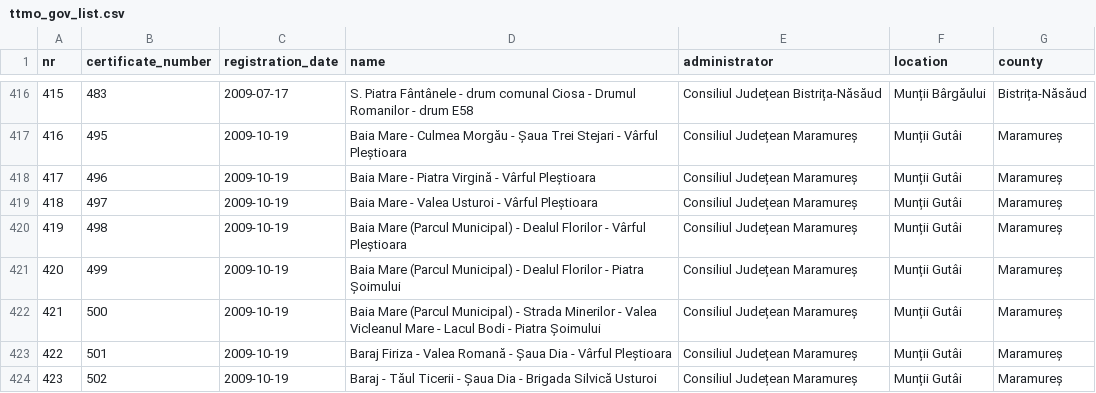
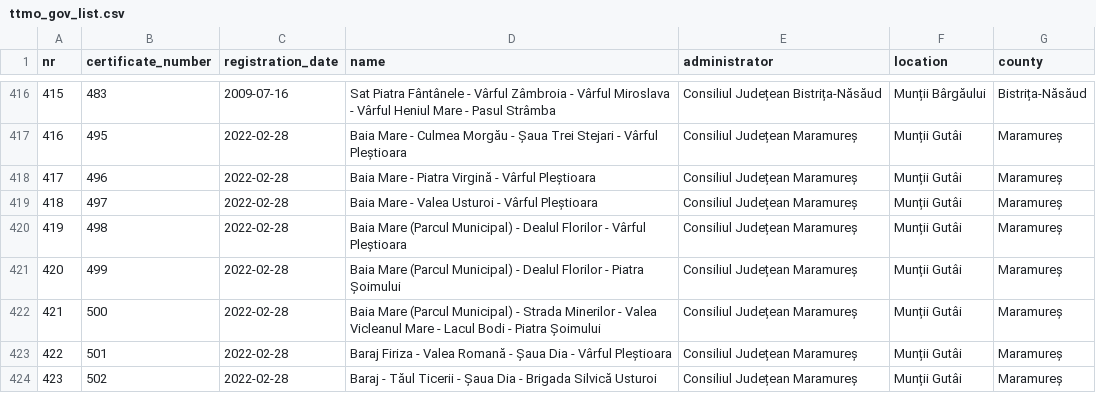
Before and after one commit to communitypoweredbydlot/ttmo-gov-list, a CSV file: data/clean/turism_gov_ro/uniform/ttmo_gov_list.csv, drawn as a sheet; only a part is shown, gaps mark what is left out; the diff covers the shown part only.

```diff
--- a/data/clean/turism_gov_ro/uniform/ttmo_gov_list.csv
+++ b/data/clean/turism_gov_ro/uniform/ttmo_gov_list.csv
@@ -416,9 +416,9 @@ nr,certificate_number,registration_date,name,administrator,location,county
-415,483,2009-07-17,S. Piatra Fântânele - drum comunal Ciosa - Drumul Romanilor - drum E58,Consiliul Județean Bistrița-Năsăud,Munții Bârgăului,Bistrița-Năsăud
-416,495,2009-10-19,Baia Mare - Culmea Morgău - Șaua Trei Stejari - Vârful Pleștioara,Consiliul Județean Maramureș,Munții Gutâi,Maramureș
-417,496,2009-10-19,Baia Mare - Piatra Virgină - Vârful Pleștioara,Consiliul Județean Maramureș,Munții Gutâi,Maramureș
-418,497,2009-10-19,Baia Mare - Valea Usturoi - Vârful Pleștioara,Consiliul Județean Maramureș,Munții Gutâi,Maramureș
-419,498,2009-10-19,Baia Mare (Parcul Municipal) - Dealul Florilor - Vârful Pleștioara,Consiliul Județean Maramureș,Munții Gutâi,Maramureș
-420,499,2009-10-19,Baia Mare (Parcul Municipal) - Dealul Florilor - Piatra Șoimului,Consiliul Județean Maramureș,Munții Gutâi,Maramureș
-421,500,2009-10-19,Baia Mare (Parcul Municipal) - Strada Minerilor - Valea Vicleanul Mare - Lacul Bodi - Piatra Șoimului,Consiliul Județean Maramureș,Munții Gutâi,Maramureș
-422,501,2009-10-19,Baraj Firiza - Valea Romană - Șaua Dia - Vârful Pleștioara,Consiliul Județean Maramureș,Munții Gutâi,Maramureș
-423,502,2009-10-19,Baraj - Tăul Ticerii - Șaua Dia - Brigada Silvică Usturoi,Consiliul Județean Maramureș,Munții Gutâi,Maramureș
+415,483,2009-07-16,Sat Piatra Fântânele - Vârful Zâmbroia - Vârful Miroslava - Vârful Heniul Mare - Pasul Strâmba,Consiliul Județean Bistrița-Năsăud,Munții Bârgăului,Bistrița-Năsăud
+416,495,2022-02-28,Baia Mare - Culmea Morgău - Șaua Trei Stejari - Vârful Pleștioara,Consiliul Județean Maramureș,Munții Gutâi,Maramureș
+417,496,2022-02-28,Baia Mare - Piatra Virgină - Vârful Pleștioara,Consiliul Județean Maramureș,Munții Gutâi,Maramureș
+418,497,2022-02-28,Baia Mare - Valea Usturoi - Vârful Pleștioara,Consiliul Județean Maramureș,Munții Gutâi,Maramureș
+419,498,2022-02-28,Baia Mare (Parcul Municipal) - Dealul Florilor - Vârful Pleștioara,Consiliul Județean Maramureș,Munții Gutâi,Maramureș
+420,499,2022-02-28,Baia Mare (Parcul Municipal) - Dealul Florilor - Piatra Șoimului,Consiliul Județean Maramureș,Munții Gutâi,Maramureș
+421,500,2022-02-28,Baia Mare (Parcul Municipal) - Strada Minerilor - Valea Vicleanul Mare - Lacul Bodi - Piatra Șoimului,Consiliul Județean Maramureș,Munții Gutâi,Maramureș
+422,501,2022-02-28,Baraj Firiza - Valea Romană - Șaua Dia - Vârful Pleștioara,Consiliul Județean Maramureș,Munții Gutâi,Maramureș
+423,502,2022-02-28,Baraj - Tăul Ticerii - Șaua Dia - Brigada Silvică Usturoi,Consiliul Județean Maramureș,Munții Gutâi,Maramureș
```
Also changed, not shown: 140 edited cells elsewhere in this file, data/original/turism_gov_ro/ttmo_approved_list.csv, 2 other files.
